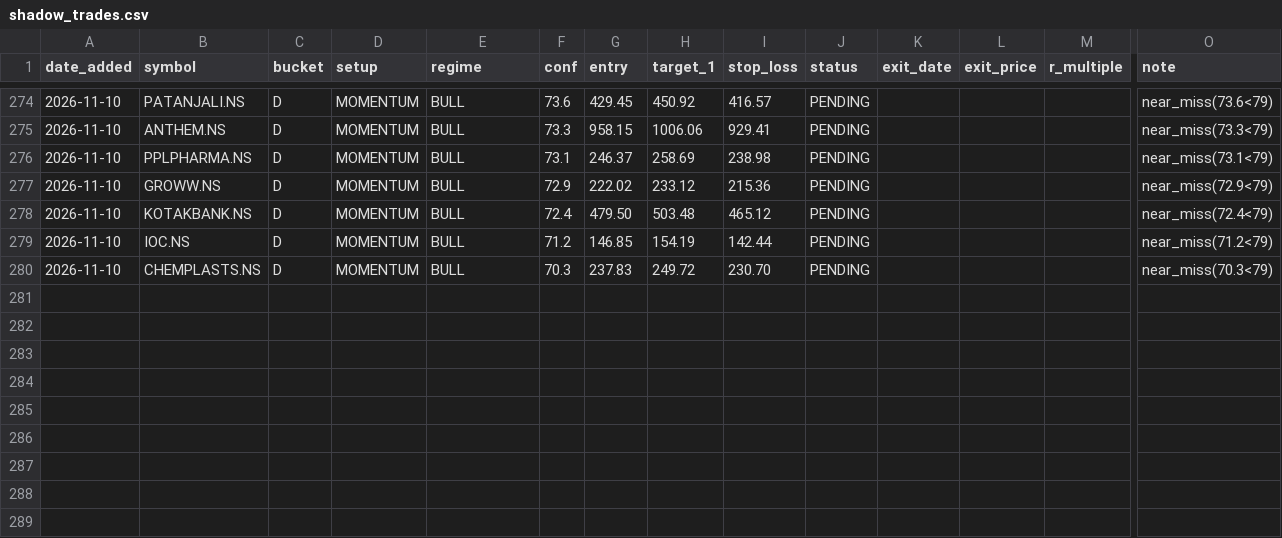
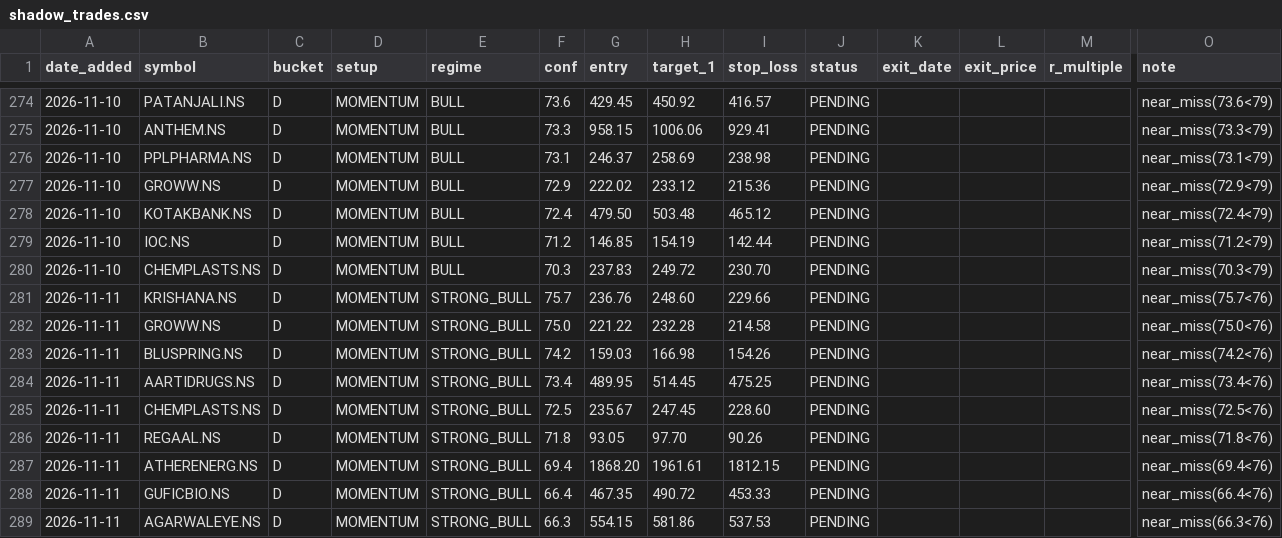
Before and after one commit to Gdsk-Sravan/Analyse-recommend-track, a CSV file: shadow_trades.csv, drawn as a sheet; only a part is shown, gaps mark what is left out; rows hold the shown columns only; the diff names each change by its address in the sheet, - before the commit and + after, or states it on an @@ line.

```diff
--- a/shadow_trades.csv
+++ b/shadow_trades.csv
+row 281: 2026-11-11 | KRISHANA.NS | D | MOMENTUM | STRONG_BULL | 75.7 | 236.76 | 248.60 | 229.66 | PENDING |  |  |  | near_miss(75.7<76)
+row 282: 2026-11-11 | GROWW.NS | D | MOMENTUM | STRONG_BULL | 75.0 | 221.22 | 232.28 | 214.58 | PENDING |  |  |  | near_miss(75.0<76)
+row 283: 2026-11-11 | BLUSPRING.NS | D | MOMENTUM | STRONG_BULL | 74.2 | 159.03 | 166.98 | 154.26 | PENDING |  |  |  | near_miss(74.2<76)
+row 284: 2026-11-11 | AARTIDRUGS.NS | D | MOMENTUM | STRONG_BULL | 73.4 | 489.95 | 514.45 | 475.25 | PENDING |  |  |  | near_miss(73.4<76)
+row 285: 2026-11-11 | CHEMPLASTS.NS | D | MOMENTUM | STRONG_BULL | 72.5 | 235.67 | 247.45 | 228.60 | PENDING |  |  |  | near_miss(72.5<76)
+row 286: 2026-11-11 | REGAAL.NS | D | MOMENTUM | STRONG_BULL | 71.8 | 93.05 | 97.70 | 90.26 | PENDING |  |  |  | near_miss(71.8<76)
+row 287: 2026-11-11 | ATHERENERG.NS | D | MOMENTUM | STRONG_BULL | 69.4 | 1868.20 | 1961.61 | 1812.15 | PENDING |  |  |  | near_miss(69.4<76)
+row 288: 2026-11-11 | GUFICBIO.NS | D | MOMENTUM | STRONG_BULL | 66.4 | 467.35 | 490.72 | 453.33 | PENDING |  |  |  | near_miss(66.4<76)
+row 289: 2026-11-11 | AGARWALEYE.NS | D | MOMENTUM | STRONG_BULL | 66.3 | 554.15 | 581.86 | 537.53 | PENDING |  |  |  | near_miss(66.3<76)
```
Also changed, not shown: 19 other files.
